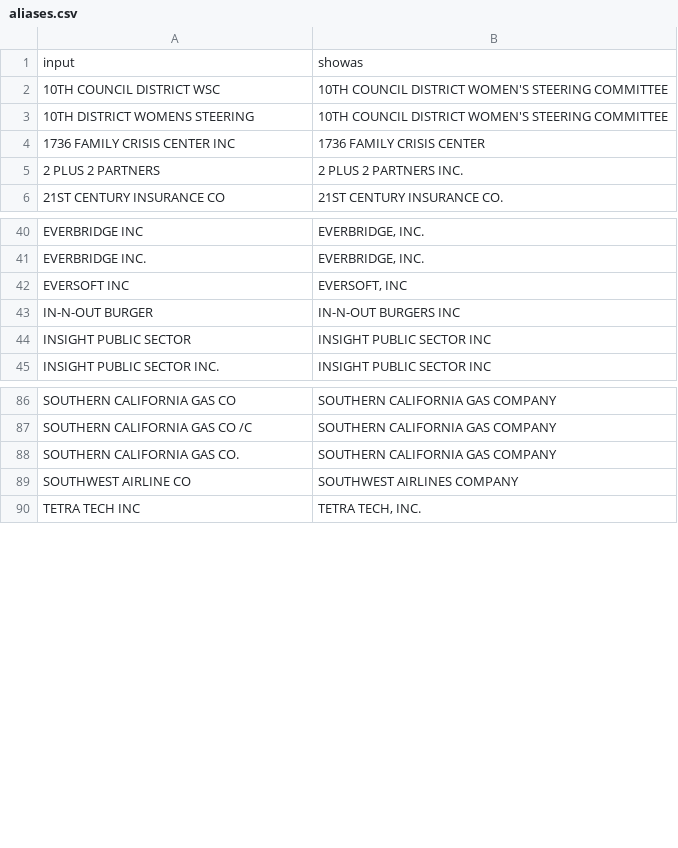
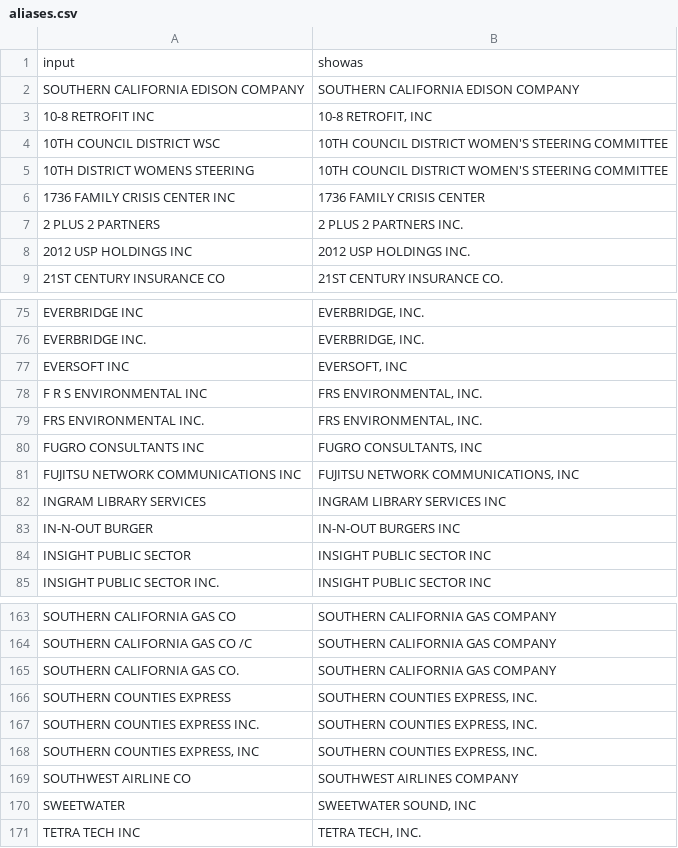
Before and after one commit to LosAngelesController/checkbook-ingest, a CSV file: aliases.csv, drawn as a sheet; only a part is shown, gaps mark what is left out; the diff covers the shown part only.

```diff
--- a/aliases.csv
+++ b/aliases.csv
@@ -1,2 +1,4 @@
 input,showas
+ SOUTHERN CALIFORNIA EDISON COMPANY,SOUTHERN CALIFORNIA EDISON COMPANY
+10-8 RETROFIT INC,"10-8 RETROFIT, INC"
 10TH COUNCIL DISTRICT WSC,10TH COUNCIL DISTRICT WOMEN'S STEERING COMMITTEE
@@ -5,2 +7,3 @@
 2 PLUS 2 PARTNERS,2 PLUS 2 PARTNERS INC.
+2012 USP HOLDINGS INC,2012 USP HOLDINGS INC.
 21ST CENTURY INSURANCE CO,21ST CENTURY INSURANCE CO.
@@ -42,2 +77,7 @@ EVERBRIDGE INC.,"EVERBRIDGE, INC."
 EVERSOFT INC,"EVERSOFT, INC"
+F R S ENVIRONMENTAL INC,"FRS ENVIRONMENTAL, INC."
+FRS ENVIRONMENTAL INC.,"FRS ENVIRONMENTAL, INC."
+FUGRO CONSULTANTS INC,"FUGRO CONSULTANTS, INC"
+FUJITSU NETWORK COMMUNICATIONS INC,"FUJITSU NETWORK COMMUNICATIONS, INC"
+INGRAM LIBRARY SERVICES,INGRAM LIBRARY SERVICES INC
 IN-N-OUT BURGER,IN-N-OUT BURGERS INC
@@ -88,3 +165,7 @@ SOUTHERN CALIFORNIA GAS CO /C,SOUTHERN CALIFORNIA GAS COMPANY
 SOUTHERN CALIFORNIA GAS CO.,SOUTHERN CALIFORNIA GAS COMPANY
+SOUTHERN COUNTIES EXPRESS,"SOUTHERN COUNTIES EXPRESS, INC."
+SOUTHERN COUNTIES EXPRESS INC.,"SOUTHERN COUNTIES EXPRESS, INC."
+"SOUTHERN COUNTIES EXPRESS, INC","SOUTHERN COUNTIES EXPRESS, INC."
 SOUTHWEST AIRLINE CO,SOUTHWEST AIRLINES COMPANY
+SWEETWATER,"SWEETWATER SOUND, INC"
 TETRA TECH INC,"TETRA TECH, INC."
```
Also changed, not shown: 63 added rows, 3 removed rows and 11 moved rows elsewhere in this file, 1 other file.
